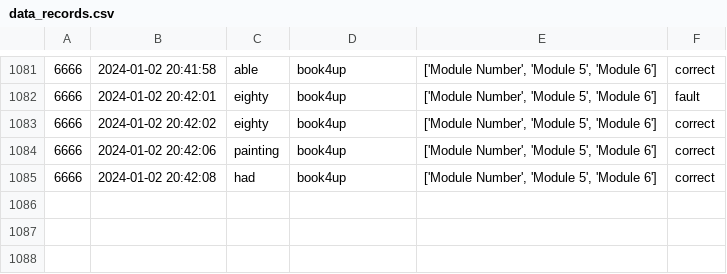
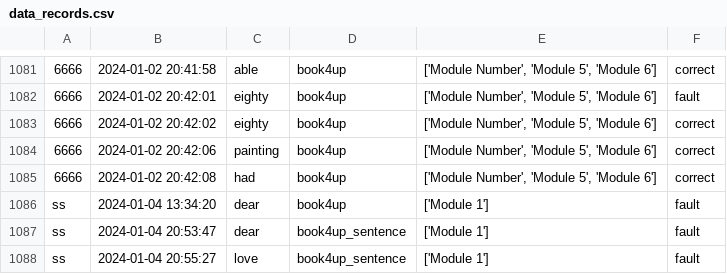
Before and after one commit to songshen06/english_book, a CSV file: data_records.csv, drawn as a sheet; only a part is shown, gaps mark what is left out; the diff names each change by its address in the sheet, - before the commit and + after, or states it on an @@ line.

Commit message:
change the select page,read mode only shows when sentence was selected

```diff
--- a/data_records.csv
+++ b/data_records.csv
+row 1086: ss | 2024-01-04 13:34:20 | dear | book4up | ['Module 1'] | fault
+row 1087: ss | 2024-01-04 20:53:47 | dear | book4up_sentence | ['Module 1'] | fault
+row 1088: ss | 2024-01-04 20:55:27 | love | book4up_sentence | ['Module 1'] | fault
```
Also changed, not shown: 6 other files.
